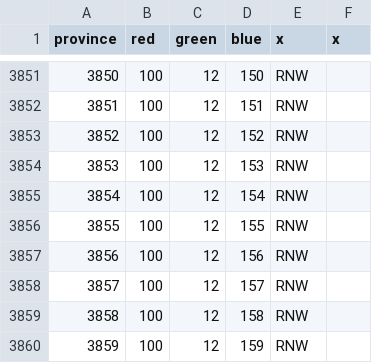
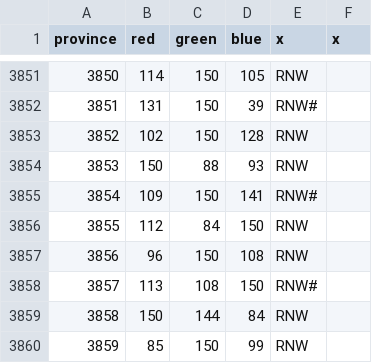
Before and after one commit to Garion132/Aveia, a CSV file: map/definition.csv, drawn as a sheet; only a part is shown, gaps mark what is left out; the diff covers the shown part only.

```diff
--- a/map/definition.csv
+++ b/map/definition.csv
@@ -3851,10 +3851,10 @@ province;red;green;blue;x;x
-3850;100;12;150;RNW
-3851;100;12;151;RNW
-3852;100;12;152;RNW
-3853;100;12;153;RNW
-3854;100;12;154;RNW
-3855;100;12;155;RNW
-3856;100;12;156;RNW
-3857;100;12;157;RNW
-3858;100;12;158;RNW
-3859;100;12;159;RNW
+3850;114;150;105;RNW
+3851;131;150;39;RNW#
+3852;102;150;128;RNW
+3853;150;88;93;RNW
+3854;109;150;141;RNW#
+3855;112;84;150;RNW
+3856;96;150;108;RNW
+3857;113;108;150;RNW#
+3858;150;144;84;RNW
+3859;85;150;99;RNW
```
Also changed, not shown: 154 edited cells elsewhere in this file, 11 other files.
